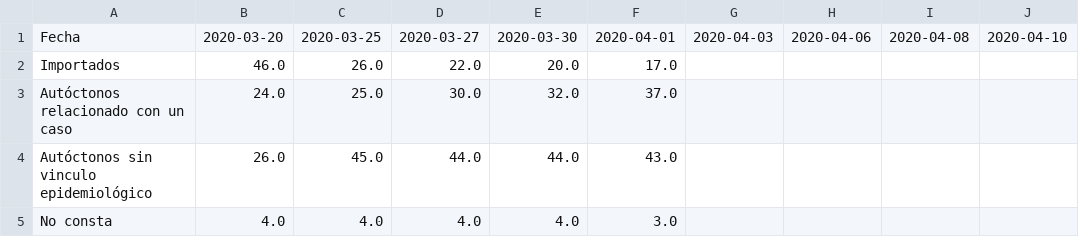
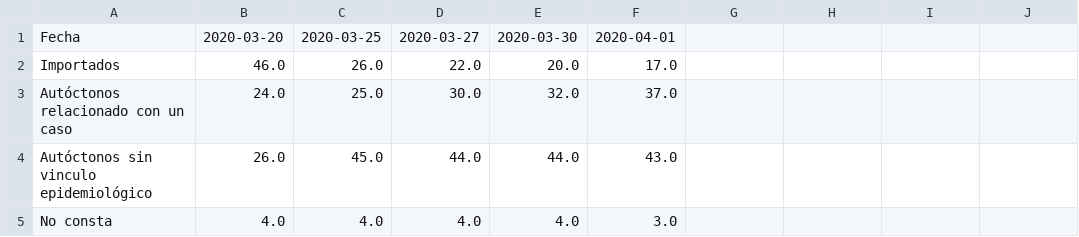
Before and after one commit to edumardo/covid19-carm, a CSV file: dataset/generated/DFodcTipos.csv, drawn as a sheet; the diff names each change by its address in the sheet, - before the commit and + after, or states it on an @@ line.

Commit message:
data fix

```diff
--- a/dataset/generated/DFodcTipos.csv
+++ b/dataset/generated/DFodcTipos.csv
-G1: 2020-04-03
+G1: (empty)
-H1: 2020-04-06
+H1: (empty)
-I1: 2020-04-08
+I1: (empty)
-J1: 2020-04-10
+J1: (empty)
```
